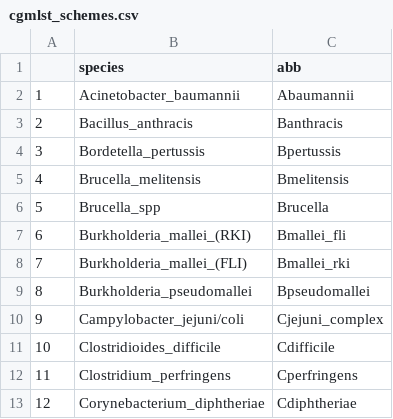
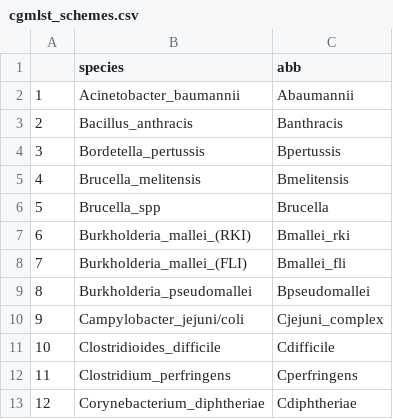
Before and after one commit to liora-bioinformatics/PhyloTrace, a CSV file: app/logic/data/cgmlst_schemes.csv, drawn as a sheet; only a part is shown.

Commit message:
Typing changes; Introducing new provenance table; Scheme matching fixes

```diff
--- a/app/logic/data/cgmlst_schemes.csv
+++ b/app/logic/data/cgmlst_schemes.csv
@@ -6,4 +6,4 @@
 5,Brucella_spp,Brucella
-6,Burkholderia_mallei_(RKI),Bmallei_fli
-7,Burkholderia_mallei_(FLI),Bmallei_rki
+6,Burkholderia_mallei_(RKI),Bmallei_rki
+7,Burkholderia_mallei_(FLI),Bmallei_fli
 8,Burkholderia_pseudomallei,Bpseudomallei
```
Also changed, not shown: 29 other files.
